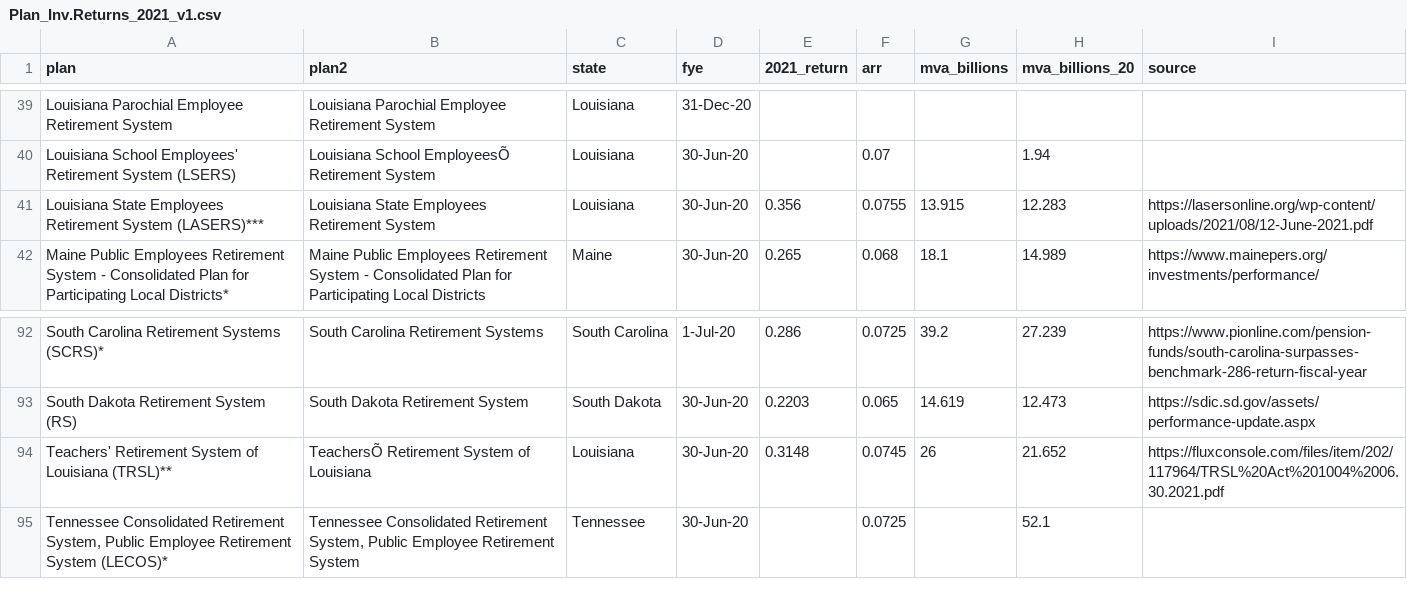
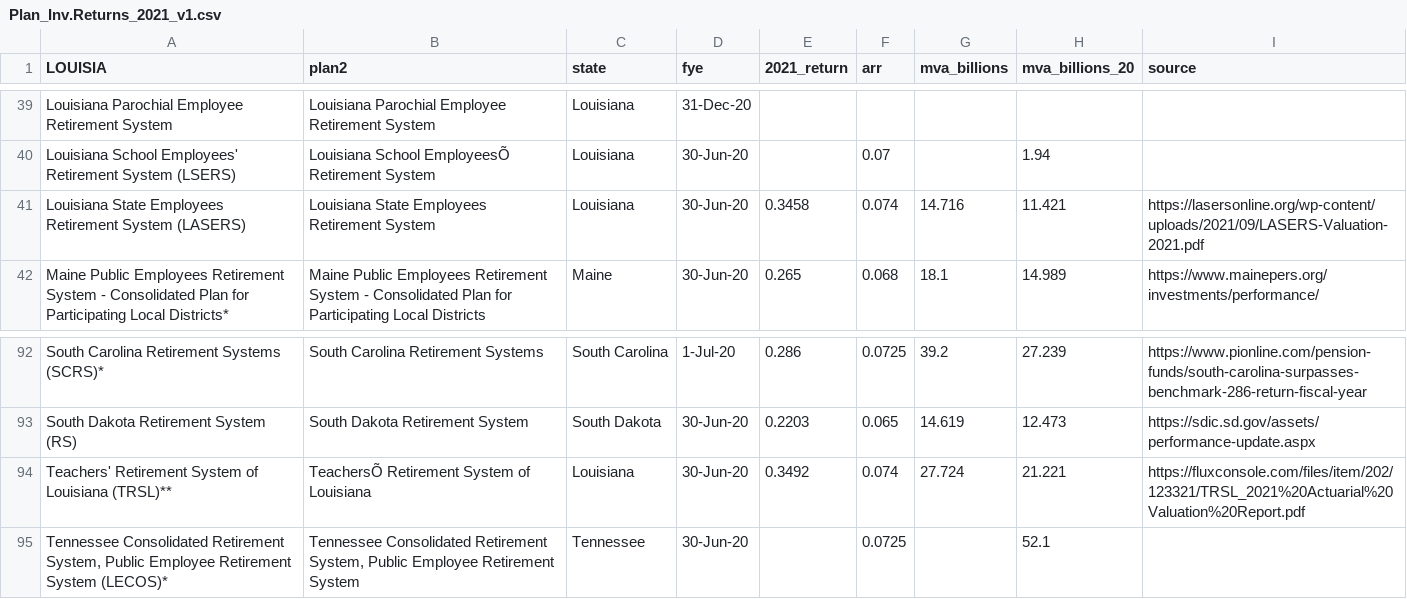
Before and after one commit to ReasonFoundation/databaseR, a CSV file: apps/Plan_Inv.Returns_2021_v1.csv, drawn as a sheet; only a part is shown, gaps mark what is left out; removed rows and columns are numbered as before the commit, all else as after; the diff names each change by its address in the sheet, - before the commit and + after, or states it on an @@ line.

Commit message:
Add files via upload

```diff
--- a/apps/Plan_Inv.Returns_2021_v1.csv
+++ b/apps/Plan_Inv.Returns_2021_v1.csv
-A1: plan
+A1: LOUISIA
-row 41: Louisiana State Employees Retirement System (LASERS)*** | Louisiana State Employees Retirement System | Louisiana | 30-Jun-20 | 0.356 | 0.0755 | 13.915 | 12.283 | https://lasersonline.org/wp-content/uploads/2021/08/12-June-2021.pdf
+row 41: Louisiana State Employees Retirement System (LASERS) | Louisiana State Employees Retirement System | Louisiana | 30-Jun-20 | 0.3458 | 0.074 | 14.716 | 11.421 | https://lasersonline.org/wp-content/uploads/2021/09/LASERS-Valuation-2021.pdf
-E94 (2021_return): 0.3148
+E94 (2021_return): 0.3492
-F94 (arr): 0.0745
+F94 (arr): 0.074
-G94 (mva_billions): 26
+G94 (mva_billions): 27.724
-H94 (mva_billions_20): 21.652
+H94 (mva_billions_20): 21.221
-I94 (source): https://fluxconsole.com/files/item/202/117964/TRSL%20Act%201004%2006.30.2021.pdf
+I94 (source): https://fluxconsole.com/files/item/202/123321/TRSL_2021%20Actuarial%20Valuation%20Report.pdf
```
